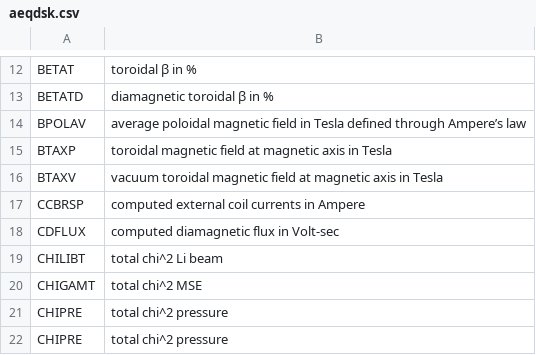
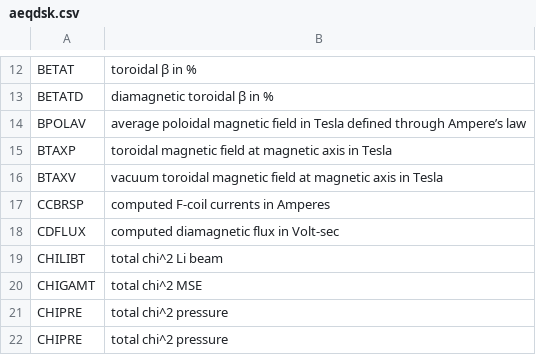
Before and after one commit to gafusion/EFIT, a CSV file: docs/tables/aeqdsk.csv, drawn as a sheet; only a part is shown, gaps mark what is left out.

```diff
--- a/docs/tables/aeqdsk.csv
+++ b/docs/tables/aeqdsk.csv
@@ -16,3 +16,3 @@ BTAXP, toroidal magnetic field at magnetic axis in Tesla
 BTAXV, vacuum toroidal magnetic field at magnetic axis in Tesla
-CCBRSP, computed external coil currents in Ampere
+CCBRSP, computed F-coil currents in Amperes
 CDFLUX, computed diamagnetic flux in Volt-sec
```
Also changed, not shown: docs/tables/efitin.csv, docs/tables/geqdsk.csv, 11 other files.
